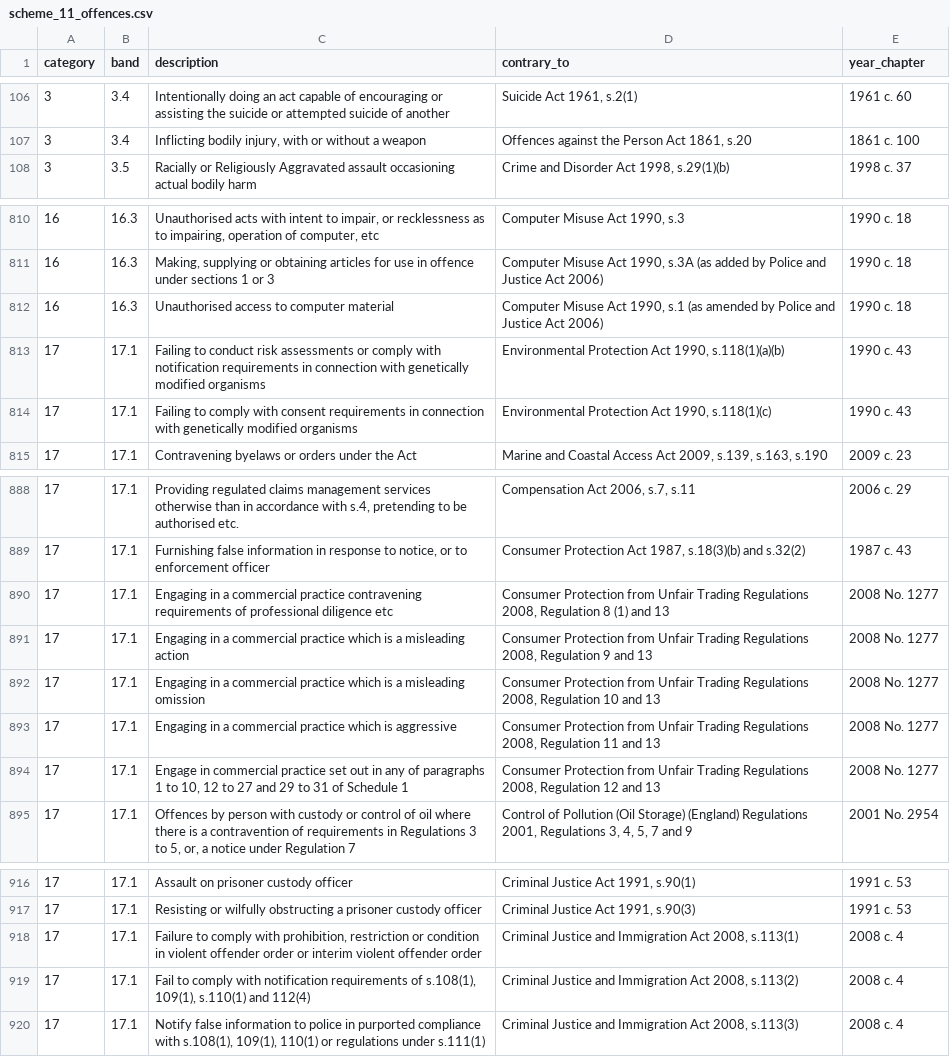
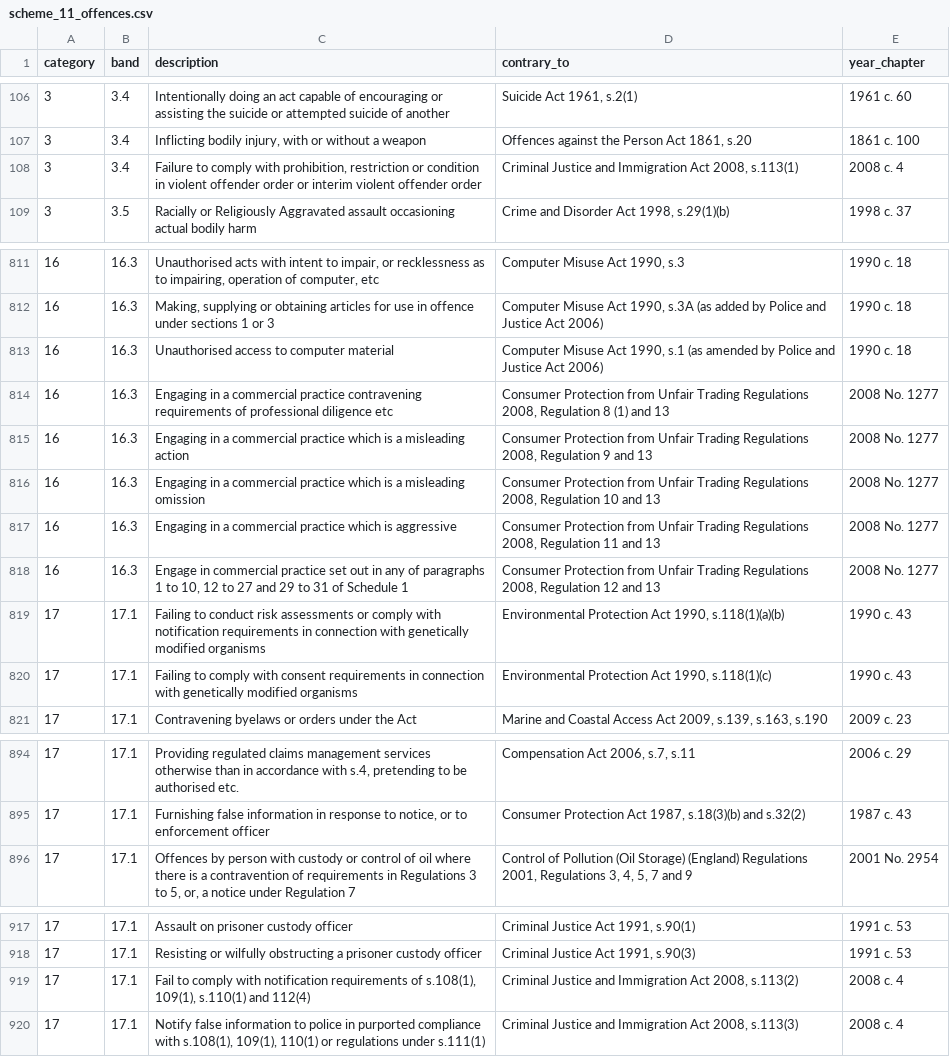
Before and after one commit to ministryofjustice/Claim-for-Crown-Court-Defence, a CSV file: lib/assets/data/scheme_11_offences.csv, drawn as a sheet; only a part is shown, gaps mark what is left out.

Commit message:
Update with correctly banded offences

```diff
--- a/lib/assets/data/scheme_11_offences.csv
+++ b/lib/assets/data/scheme_11_offences.csv
@@ -107,2 +107,3 @@ category,band,description,contrary_to,year_chapter
 3,3.4,"Inflicting bodily injury, with or without a weapon","Offences against the Person Act 1861, s.20",1861 c. 100
+3,3.4,"Failure to comply with prohibition, restriction or condition in violent offender order or interim violent offender order","Criminal Justice and Immigration Act 2008, s.113(1)",2008 c. 4
 3,3.5,Racially or Religiously Aggravated assault occasioning actual bodily harm,"Crime and Disorder Act 1998, s.29(1)(b)",1998 c. 37
@@ -812,2 +813,7 @@ category,band,description,contrary_to,year_chapter
 16,16.3,Unauthorised access to computer material,"Computer Misuse Act 1990, s.1 (as amended by Police and Justice Act 2006)",1990 c. 18
+16,16.3,Engaging in a commercial practice contravening requirements of professional diligence etc,"Consumer Protection from Unfair Trading Regulations 2008, Regulation 8 (1) and 13",2008 No. 1277
+16,16.3,Engaging in a commercial practice which is a misleading action,"Consumer Protection from Unfair Trading Regulations 2008, Regulation 9 and 13",2008 No. 1277
+16,16.3,Engaging in a commercial practice which is a misleading omission,"Consumer Protection from Unfair Trading Regulations 2008, Regulation 10 and 13",2008 No. 1277
+16,16.3,Engaging in a commercial practice which is aggressive,"Consumer Protection from Unfair Trading Regulations 2008, Regulation 11 and 13",2008 No. 1277
+16,16.3,"Engage in commercial practice set out in any of paragraphs 1 to 10, 12 to 27 and 29 to 31 of Schedule 1","Consumer Protection from Unfair Trading Regulations 2008, Regulation 12 and 13",2008 No. 1277
 17,17.1,Failing to conduct risk assessments or comply with notification requirements in connection with genetically modified organisms ,"Environmental Protection Act 1990, s.118(1)(a)(b)",1990 c. 43
@@ -889,7 +895,2 @@ category,band,description,contrary_to,year_chapter
 17,17.1,"Furnishing false information in response to notice, or to enforcement officer","Consumer Protection Act 1987, s.18(3)(b) and s.32(2)",1987 c. 43
-17,17.1,Engaging in a commercial practice contravening requirements of professional diligence etc,"Consumer Protection from Unfair Trading Regulations 2008, Regulation 8 (1) and 13",2008 No. 1277
-17,17.1,Engaging in a commercial practice which is a misleading action,"Consumer Protection from Unfair Trading Regulations 2008, Regulation 9 and 13",2008 No. 1277
-17,17.1,Engaging in a commercial practice which is a misleading omission,"Consumer Protection from Unfair Trading Regulations 2008, Regulation 10 and 13",2008 No. 1277
-17,17.1,Engaging in a commercial practice which is aggressive,"Consumer Protection from Unfair Trading Regulations 2008, Regulation 11 and 13",2008 No. 1277
-17,17.1,"Engage in commercial practice set out in any of paragraphs 1 to 10, 12 to 27 and 29 to 31 of Schedule 1","Consumer Protection from Unfair Trading Regulations 2008, Regulation 12 and 13",2008 No. 1277
 17,17.1,"Offences by person with custody or control of oil where there is a contravention of requirements in Regulations 3 to 5, or, a notice under Regulation 7","Control of Pollution (Oil Storage) (England) Regulations 2001, Regulations 3, 4, 5, 7 and 9",2001 No. 2954
@@ -917,3 +918,2 @@ category,band,description,contrary_to,year_chapter
 17,17.1,Resisting or wilfully obstructing a prisoner custody officer ,"Criminal Justice Act 1991, s.90(3)",1991 c. 53
-17,17.1,"Failure to comply with prohibition, restriction or condition in violent offender order or interim violent offender order","Criminal Justice and Immigration Act 2008, s.113(1)",2008 c. 4
 17,17.1,"Fail to comply with notification requirements of s.108(1), 109(1), s.110(1) and 112(4)","Criminal Justice and Immigration Act 2008, s.113(2)",2008 c. 4
```
